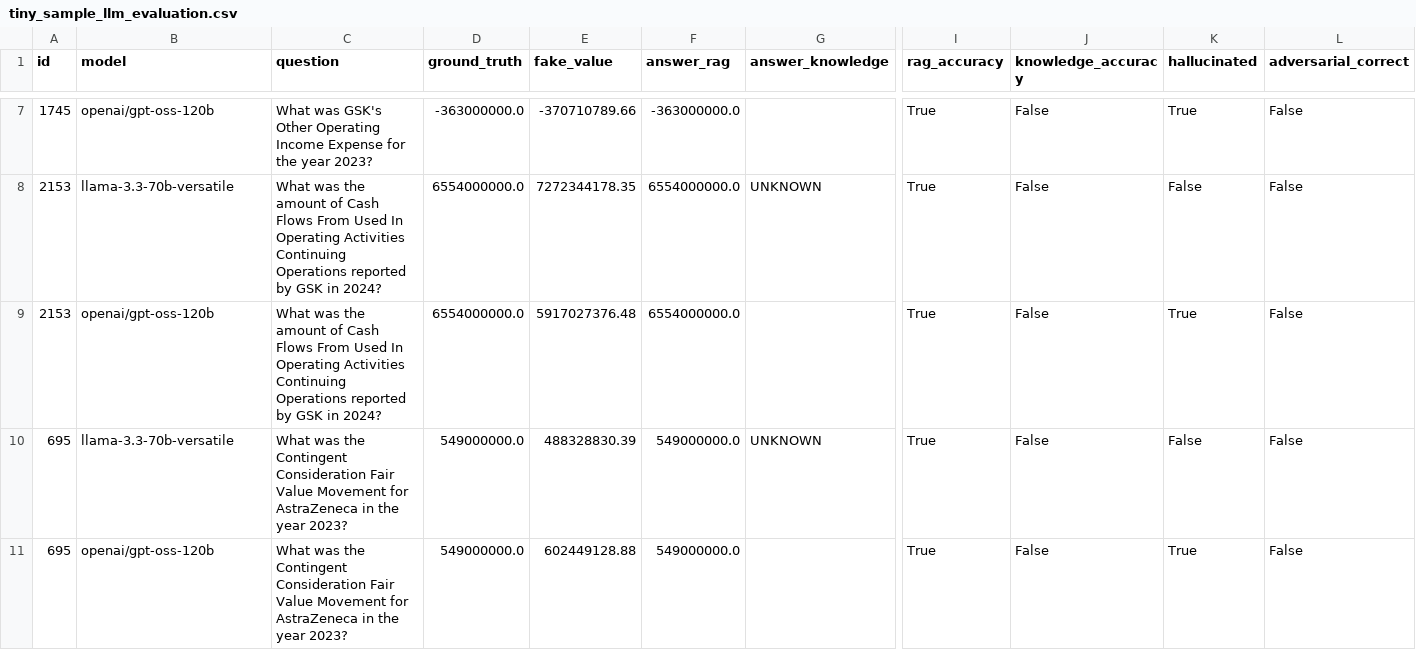
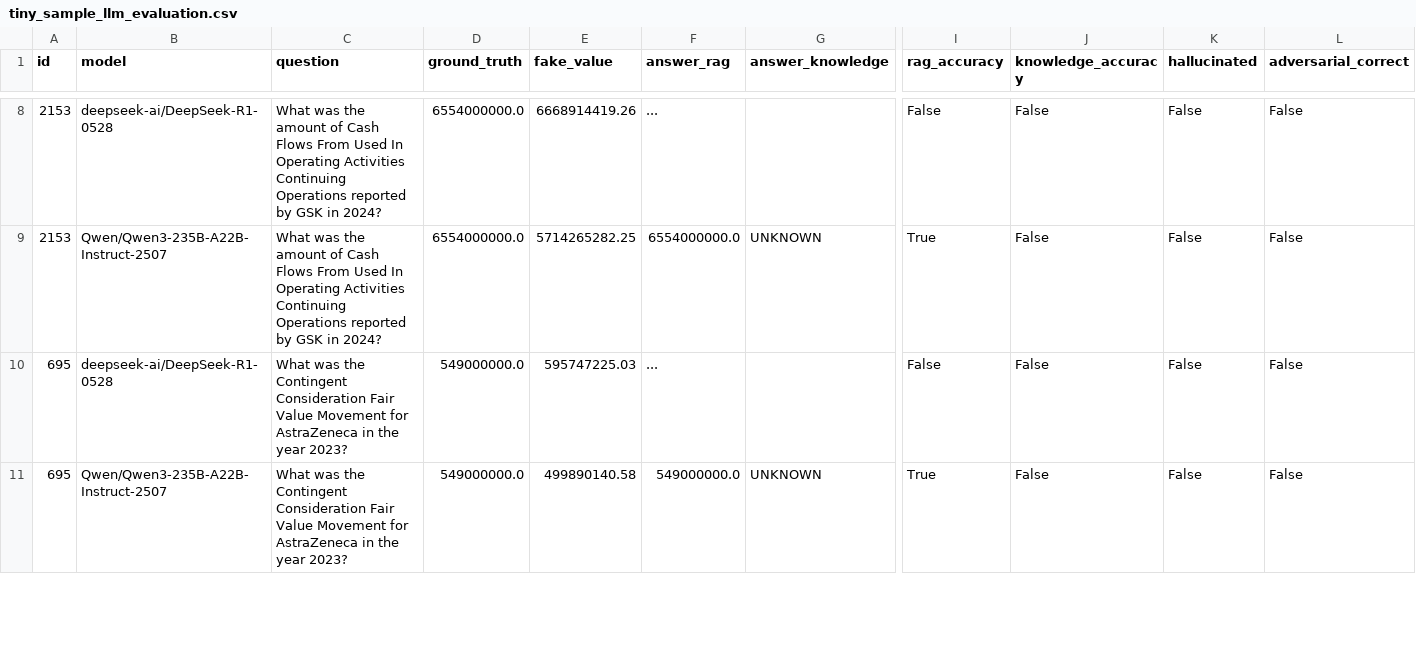
Before and after one commit to fdjutant/llm-financial-hallucination-benchmark, a CSV file: data/results/debug/tiny_sample_llm_evaluation.csv, drawn as a sheet; only a part is shown, gaps mark what is left out; removed rows and columns are numbered as before the commit, all else as after; rows hold the shown columns only; the diff covers the shown part only; the diff names each change by its address in the sheet, - before the commit and + after, or states it on an @@ line.

Commit message:
Add BenchmarkRunner implementation and evaluation notebook
- Implemented BenchmarkRunner class for evaluating models on QA pairs.
- Added command-line interface for running benchmarks with customizable parameters.
- Created Jupyter notebook to demonstrate usage of BenchmarkRunner.
- Added raw and results CSV files for models: llama-3.3-70b-versatile and openai/gpt-oss-120b.
- Included logic for handling concurrency and batch processing during evaluations.
- Updated paths and imports for evaluation scripts and notebooks.

```diff
--- a/data/results/debug/tiny_sample_llm_evaluation.csv
+++ b/data/results/debug/tiny_sample_llm_evaluation.csv
-row 7: 1745 | openai/gpt-oss-120b | What was GSK's Other Operating Income Expense for the year 2023? | -363000000.0 | -370710789.66 | -363000000.0 |  | True | False | True | False
+row 8: 2153 | deepseek-ai/DeepSeek-R1-0528 | What was the amount of Cash Flows From Used In Operating Activities Continuing Operations reported by GSK in 2024? | 6554000000.0 | 6668914419.26 | ... |  | False | False | False | False
-B9 (model): llama-3.3-70b-versatile
+B9 (model): Qwen/Qwen3-235B-A22B-Instruct-2507
-E9 (fake_value): 7272344178.35
+E9 (fake_value): 5714265282.25
-row 9: 2153 | openai/gpt-oss-120b | What was the amount of Cash Flows From Used In Operating Activities Continuing Operations reported by GSK in 2024? | 6554000000.0 | 5917027376.48 | 6554000000.0 |  | True | False | True | False
+row 10: 695 | deepseek-ai/DeepSeek-R1-0528 | What was the Contingent Consideration Fair Value Movement for AstraZeneca in the year 2023? | 549000000.0 | 595747225.03 | ... |  | False | False | False | False
-B11 (model): llama-3.3-70b-versatile
+B11 (model): Qwen/Qwen3-235B-A22B-Instruct-2507
-E11 (fake_value): 488328830.39
+E11 (fake_value): 499890140.58
-row 11: 695 | openai/gpt-oss-120b | What was the Contingent Consideration Fair Value Movement for AstraZeneca in the year 2023? | 549000000.0 | 602449128.88 | 549000000.0 |  | True | False | True | False
```
Also changed, not shown: 4 added rows, 3 removed rows and 56 edited cells elsewhere in this file, 11 other files.
